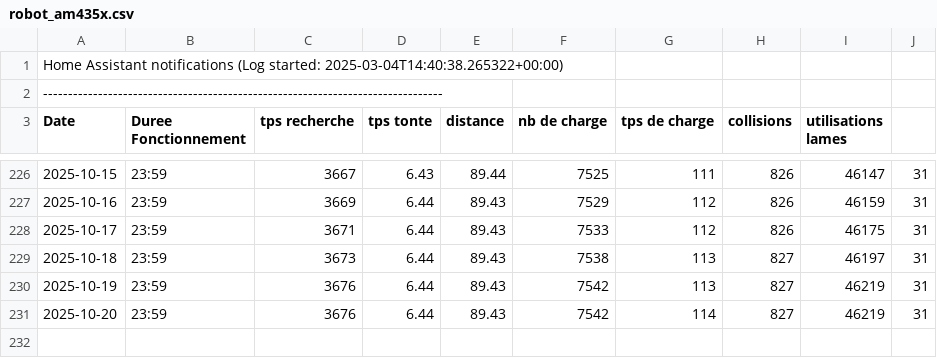
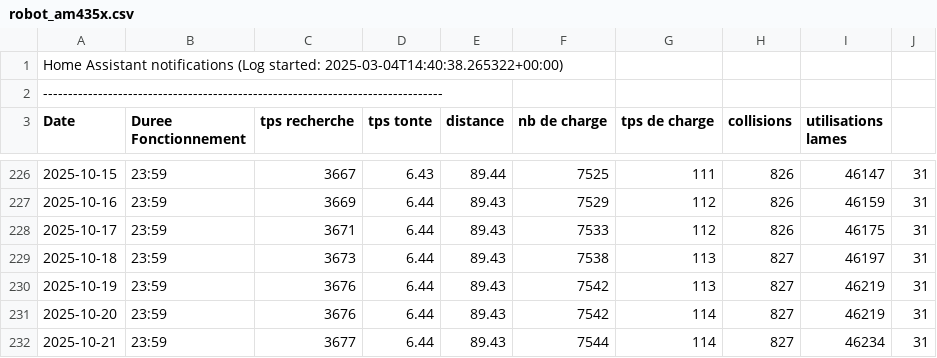
Before and after one commit to remycrochon/home-assistant, a CSV file: fichiers/robot_am435x.csv, drawn as a sheet; only a part is shown, gaps mark what is left out; the diff names each change by its address in the sheet, - before the commit and + after, or states it on an @@ line.

```diff
--- a/fichiers/robot_am435x.csv
+++ b/fichiers/robot_am435x.csv
+row 232: 2025-10-21 | 23:59 | 3677 | 6.44 | 89.43 | 7544 | 114 | 827 | 46234 | 31
```
Also changed, not shown: fichiers/energie2024.csv, fichiers/log_esp178.csv, 7 other files.
